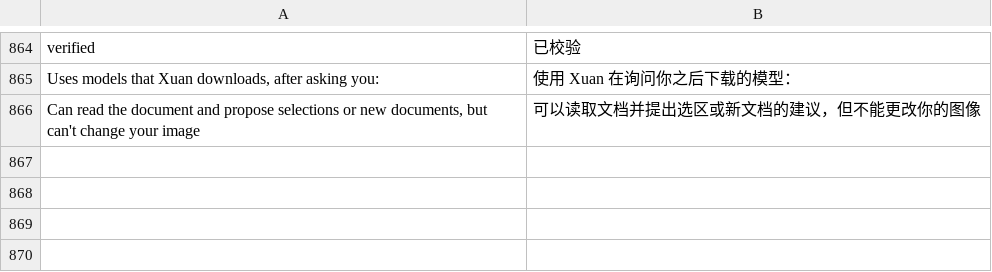
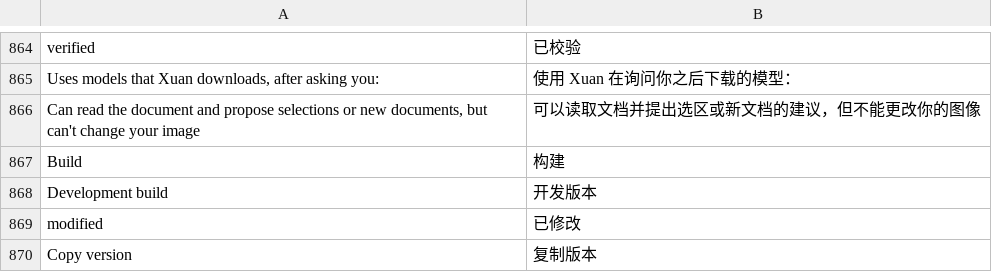
Before and after one commit to jeffory/xuan, a TSV file: assets/locales/zh-CN.tsv, drawn as a sheet; only a part is shown, gaps mark what is left out; the diff names each change by its address in the sheet, - before the commit and + after, or states it on an @@ line.

```diff
--- a/assets/locales/zh-CN.tsv
+++ b/assets/locales/zh-CN.tsv
+row 867: Build | 构建
+row 868: Development build | 开发版本
+row 869: modified | 已修改
+row 870: Copy version | 复制版本
```
Also changed, not shown: 9 other files.
